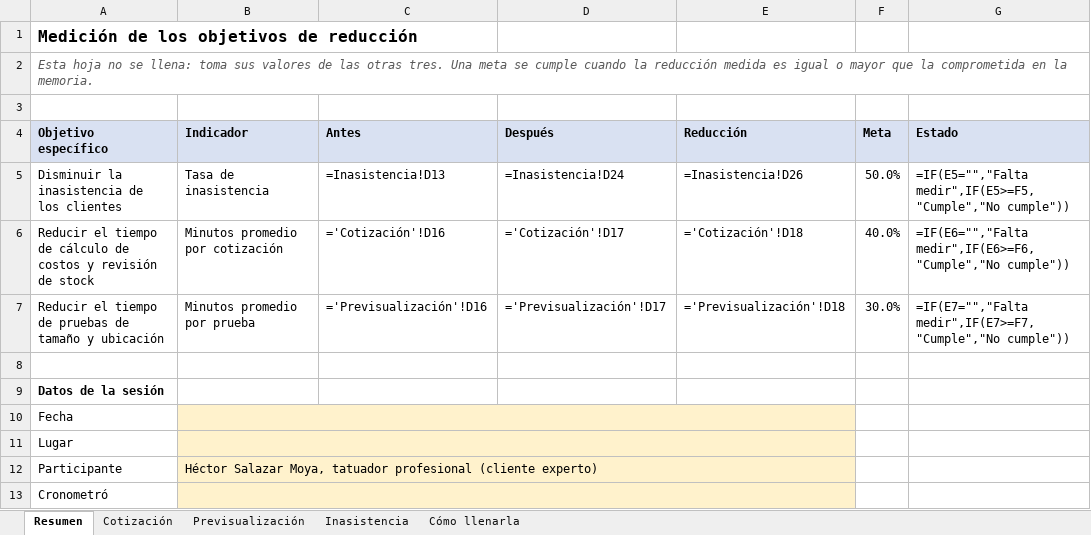
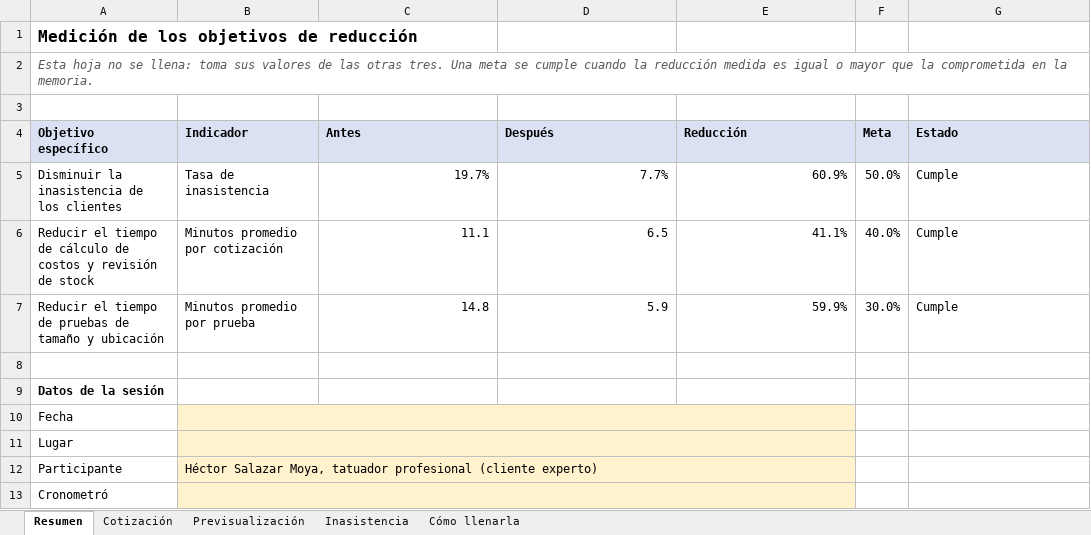
Before and after one commit to Jamkkles/Proyecto-tatuajes, an Excel workbook: docs/medicion/planilla-medicion.xlsx, sheet Resumen, drawn as a sheet; values as stored, in another font and other column widths than the file's, no borders; formulas without a stored value are shown as written; conditional formats not drawn; the diff names each change by its address in the sheet, - before the commit and + after, or states it on an @@ line.

```diff
--- a/docs/medicion/planilla-medicion.xlsx (sheet Resumen)
+++ b/docs/medicion/planilla-medicion.xlsx (sheet Resumen)
-C5 (Antes): =Inasistencia!D13
+C5 (Antes): 19.7%
-D5 (Después): =Inasistencia!D24
+D5 (Después): 7.7%
-E5 (Reducción): =Inasistencia!D26
+E5 (Reducción): 60.9%
-G5 (Estado): =IF(E5="","Falta medir",IF(E5>=F5,"Cumple","No cumple"))
+G5 (Estado): Cumple
-C6 (Antes): ='Cotización'!D16
+C6 (Antes): 11.1
-D6 (Después): ='Cotización'!D17
+D6 (Después): 6.5
-E6 (Reducción): ='Cotización'!D18
+E6 (Reducción): 41.1%
-G6 (Estado): =IF(E6="","Falta medir",IF(E6>=F6,"Cumple","No cumple"))
+G6 (Estado): Cumple
-C7 (Antes): ='Previsualización'!D16
+C7 (Antes): 14.8
-D7 (Después): ='Previsualización'!D17
+D7 (Después): 5.9
-E7 (Reducción): ='Previsualización'!D18
+E7 (Reducción): 59.9%
-G7 (Estado): =IF(E7="","Falta medir",IF(E7>=F7,"Cumple","No cumple"))
+G7 (Estado): Cumple
```
Also changed, not shown: sheet Previsualización, sheet Inasistencia, sheet Cotización, formulas that keep their value, 10 other files.
